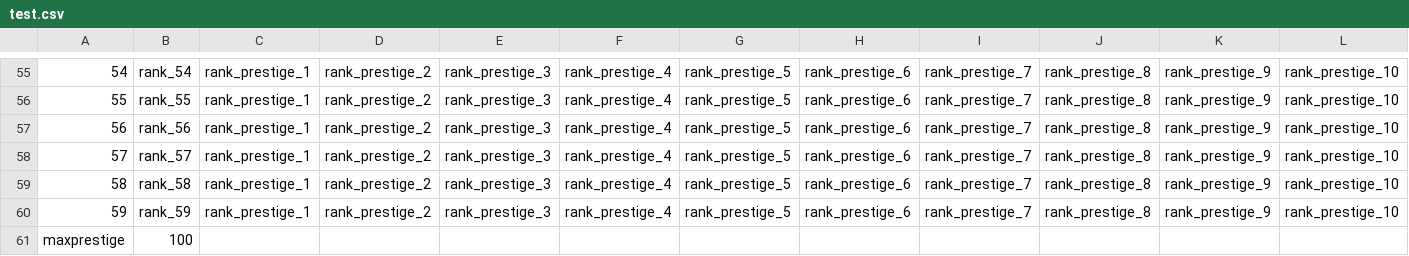
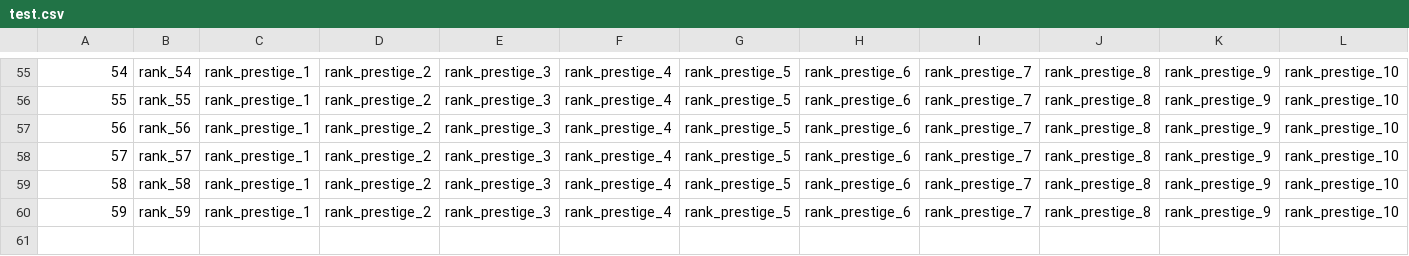
Before and after one commit to CyBeR1337x/VP, a CSV file: test.csv, drawn as a sheet; only a part is shown, gaps mark what is left out; rows hold the shown columns only; the diff names each change by its address in the sheet, - before the commit and + after, or states it on an @@ line.

Commit message:
Update test.csv

```diff
--- a/test.csv
+++ b/test.csv
-row 61: maxprestige | 100
```
